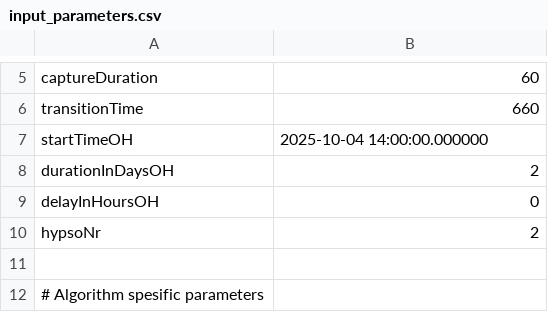
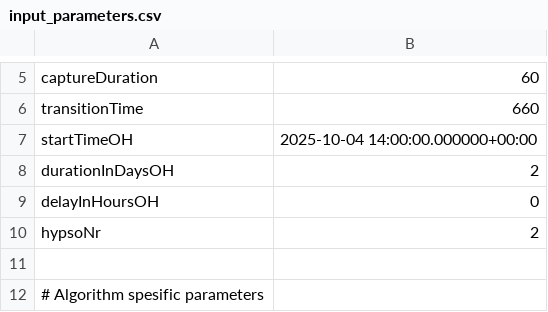
Before and after one commit to oydisherland/HYPSO_scheduler, a CSV file: data_input/input_parameters.csv, drawn as a sheet; only a part is shown, gaps mark what is left out.

```diff
--- a/data_input/input_parameters.csv
+++ b/data_input/input_parameters.csv
@@ -6,3 +6,3 @@ captureDuration, 60
 transitionTime, 660
-startTimeOH, 2025-10-04 14:00:00.000000
+startTimeOH, 2025-10-04 14:00:00.000000+00:00
 durationInDaysOH, 2
```
Also changed, not shown: 13 other files.
